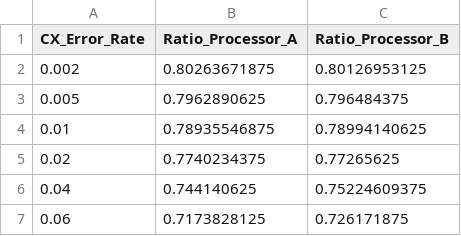
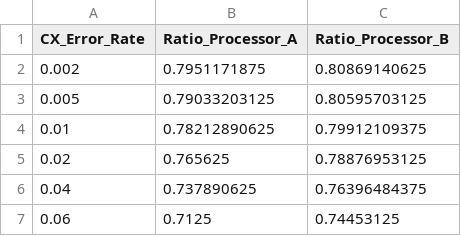
Before and after one commit to chandinishaik07/qff-2026-phase1-o1-maxcut, a CSV file: results/tables/noise_sweep.csv, drawn as a sheet.

```diff
--- a/results/tables/noise_sweep.csv
+++ b/results/tables/noise_sweep.csv
@@ -1,7 +1,7 @@
 CX_Error_Rate,Ratio_Processor_A,Ratio_Processor_B
-0.002,0.80263671875,0.80126953125
-0.005,0.7962890625,0.796484375
-0.01,0.78935546875,0.78994140625
-0.02,0.7740234375,0.77265625
-0.04,0.744140625,0.75224609375
-0.06,0.7173828125,0.726171875
+0.002,0.7951171875,0.80869140625
+0.005,0.79033203125,0.80595703125
+0.01,0.78212890625,0.79912109375
+0.02,0.765625,0.78876953125
+0.04,0.737890625,0.76396484375
+0.06,0.7125,0.74453125
```
Also changed, not shown: data/processed/AB_comparison.csv, results/tables/AB_comparison.csv, 10 other files.
